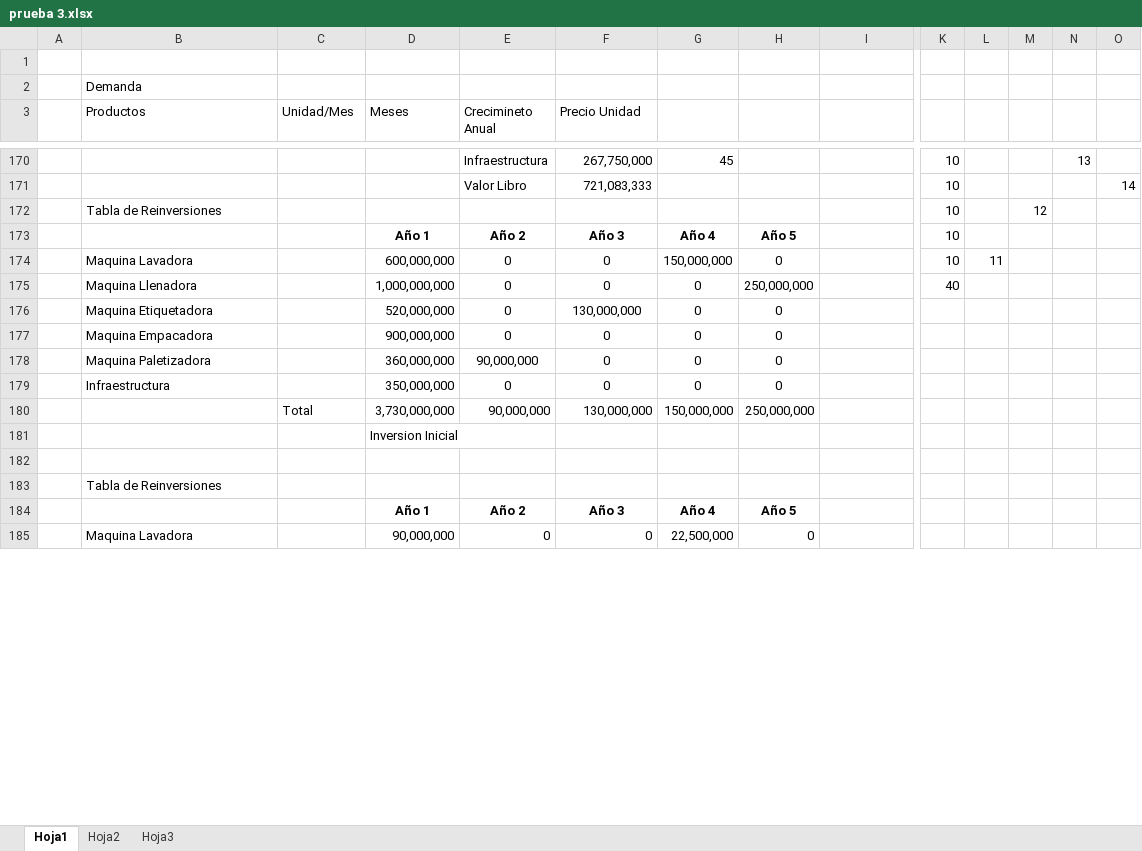
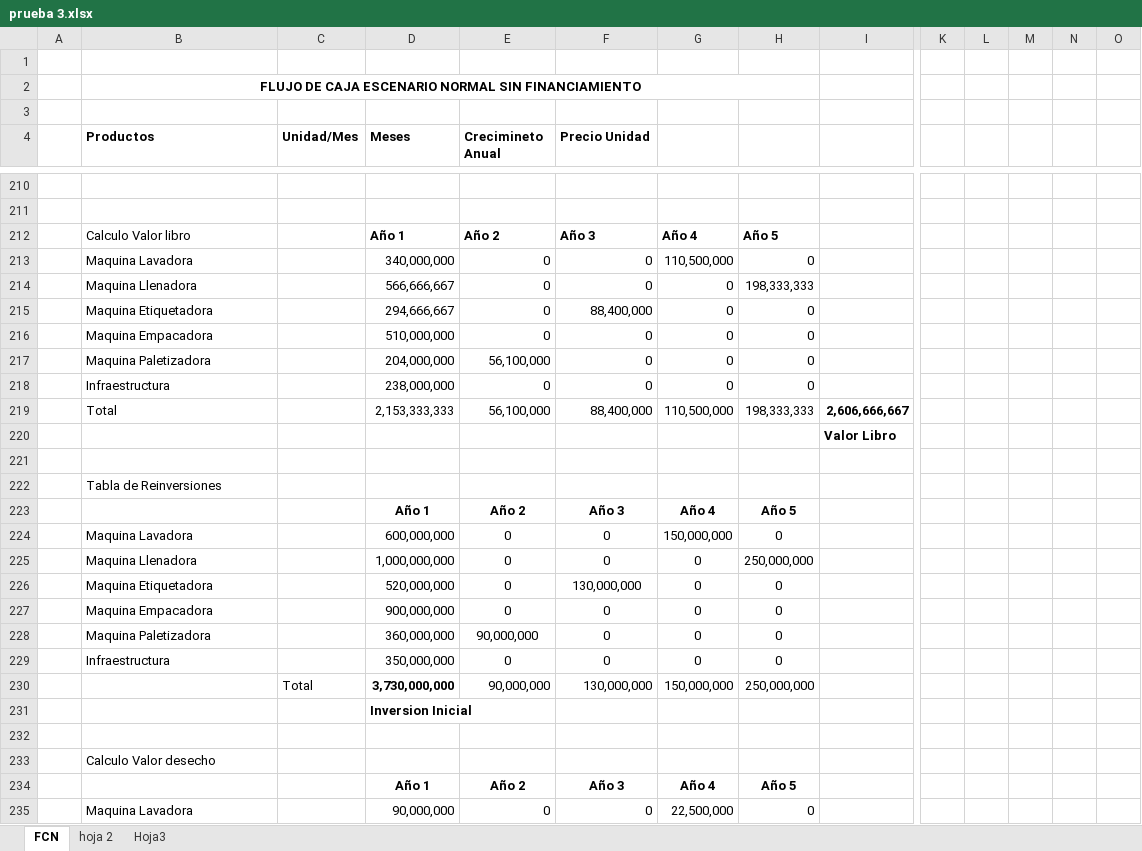
Before and after one commit to saburto/sigset, an Excel workbook: sigset/documentos/prueba 3.xlsx, sheet FCN, drawn as a sheet; only a part is shown, gaps mark what is left out; values as stored, in another font and other column widths than the file's, no borders; addresses are those after the commit; rows hold the shown columns only; the diff covers the shown part only; the diff names each change by its address in the sheet, - before the commit and + after, or states it on an @@ line.

```diff
--- a/sigset/documentos/prueba 3.xlsx (sheet FCN)
+++ b/sigset/documentos/prueba 3.xlsx (sheet FCN)
-sheet tab: Hoja1
+sheet tab: FCN
-sheet tab: Hoja2
+sheet tab: hoja 2
-B2 (Productos): Demanda
+B2 (Productos): FLUJO DE CAJA ESCENARIO NORMAL SIN FINANCIAMIENTO
@@ B2 bold: off → on, alignment: left → center @@
+B2:H2 merged
+row 3: (empty)
-B4:F4 bold: off
+B4:F4 bold: on
-row 210:  |  |  |  | Infraestructura | 267,750,000 | 45 |  |  | 10 |  |  | 13
+row 210: (empty)
-row 211:  |  |  |  | Valor Libro | 721,083,333 |  |  |  | 10 |  |  |  | 14
+row 211: (empty)
+row 212:  | Calculo Valor libro |  | Año 1 | Año 2 | Año 3 | Año 4 | Año 5
+row 213:  | Maquina Lavadora |  | 340,000,000 | 0 | 0 | 110,500,000 | 0
+row 214:  | Maquina Llenadora |  | 566,666,667 | 0 | 0 | 0 | 198,333,333
+row 215:  | Maquina Etiquetadora |  | 294,666,667 | 0 | 88,400,000 | 0 | 0
+row 216:  | Maquina Empacadora |  | 510,000,000 | 0 | 0 | 0 | 0
+row 217:  | Maquina Paletizadora |  | 204,000,000 | 56,100,000 | 0 | 0 | 0
+row 218:  | Infraestructura |  | 238,000,000 | 0 | 0 | 0 | 0
+row 219:  | Total |  | 2,153,333,333 | 56,100,000 | 88,400,000 | 110,500,000 | 198,333,333 | 2,606,666,667
+row 220:  |  |  |  |  |  |  |  | Valor Libro
-row 221:  | Tabla de Reinversiones |  |  |  |  |  |  |  | 10 |  | 12
+row 221: (empty)
+row 222:  | Tabla de Reinversiones
-K223:K224: 10
+K223:K224: (empty)
-L224: 11
+L224: (empty)
-K225: 40
+K225: (empty)
-D230:D231 bold: off
+D230:D231 bold: on
-B233 (Productos): Tabla de Reinversiones
+B233 (Productos): Calculo Valor desecho
```
Also changed, not shown: 93 added rows, 24 removed rows, 1 moved row, 39 edited cells and cell formats elsewhere in this sheet, sheet hoja 2, formulas that keep their value.
